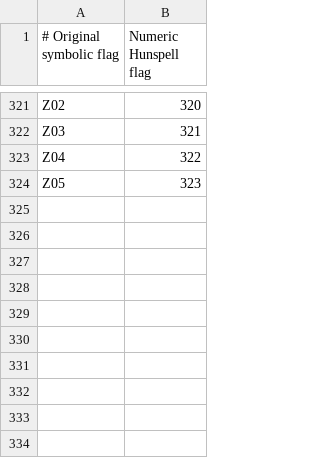
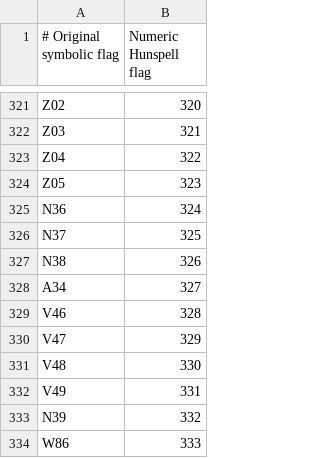
Before and after one commit to AigizK/bashspell, a TSV file: static/hunspell/28.01.2024/flag-aliases.tsv, drawn as a sheet; only a part is shown, gaps mark what is left out; the diff names each change by its address in the sheet, - before the commit and + after, or states it on an @@ line.

```diff
--- a/static/hunspell/28.01.2024/flag-aliases.tsv
+++ b/static/hunspell/28.01.2024/flag-aliases.tsv
+row 325: N36 | 324
+row 326: N37 | 325
+row 327: N38 | 326
+row 328: A34 | 327
+row 329: V46 | 328
+row 330: V47 | 329
+row 331: V48 | 330
+row 332: V49 | 331
+row 333: N39 | 332
+row 334: W86 | 333
```
Also changed, not shown: 14 other files.
